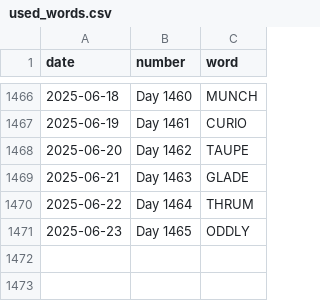
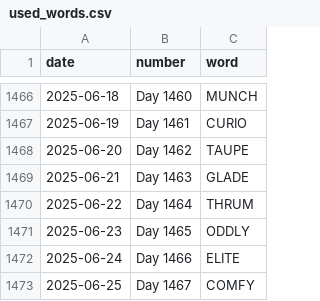
Before and after one commit to JacobLeeBrown/HackerRanks_Python, a CSV file: forfun/wordle/used_words.csv, drawn as a sheet; only a part is shown, gaps mark what is left out; the diff names each change by its address in the sheet, - before the commit and + after, or states it on an @@ line.

Commit message:
Another day, another Wordle

```diff
--- a/forfun/wordle/used_words.csv
+++ b/forfun/wordle/used_words.csv
+row 1472: 2025-06-24 | Day 1466 | ELITE
+row 1473: 2025-06-25 | Day 1467 | COMFY
```
Also changed, not shown: 2 other files.
